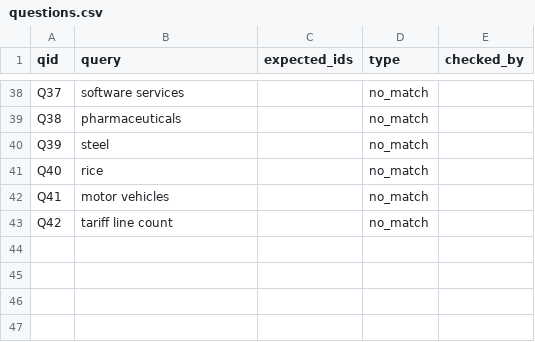
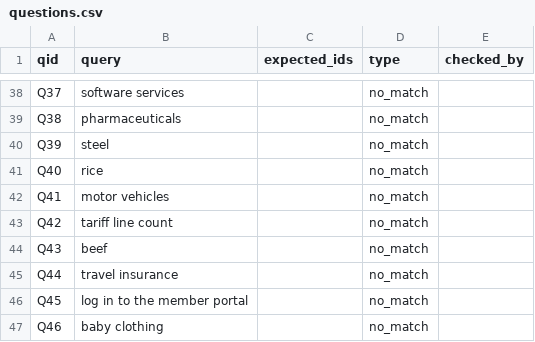
Before and after one commit to India-New-Zealand-Business-Council/inzbc, a CSV file: apps/fta/eval/questions.csv, drawn as a sheet; only a part is shown, gaps mark what is left out; the diff names each change by its address in the sheet, - before the commit and + after, or states it on an @@ line.

Commit message:
Bridge member wording to corpus wording with a synonym map
Synonym questions went from 0.200 to 1.000 hit@1. Overall hit@1 is
0.722 to 0.944. Exact and multi-term results are unchanged, and
no-match accuracy stays at 1.000.

The map only leads to words the corpus already uses, and expanded terms
score at half a direct match, so a word the member named outranks one
reached through a synonym. Tests enforce both. Ambiguous words are left
out: log, baby, travel and kiwi would each answer a question the corpus
does not cover. Four trap questions join the no-match set to hold that,
and the baseline is re-scored on the same 46 questions.

The synonym score is optimistic because the map was written with those
questions in view. Ten unseen questions from the team will give a fair
figure.

```diff
--- a/apps/fta/eval/questions.csv
+++ b/apps/fta/eval/questions.csv
+row 44: Q43 | beef |  | no_match
+row 45: Q44 | travel insurance |  | no_match
+row 46: Q45 | log in to the member portal |  | no_match
+row 47: Q46 | baby clothing |  | no_match
```
Also changed, not shown: 6 other files.
